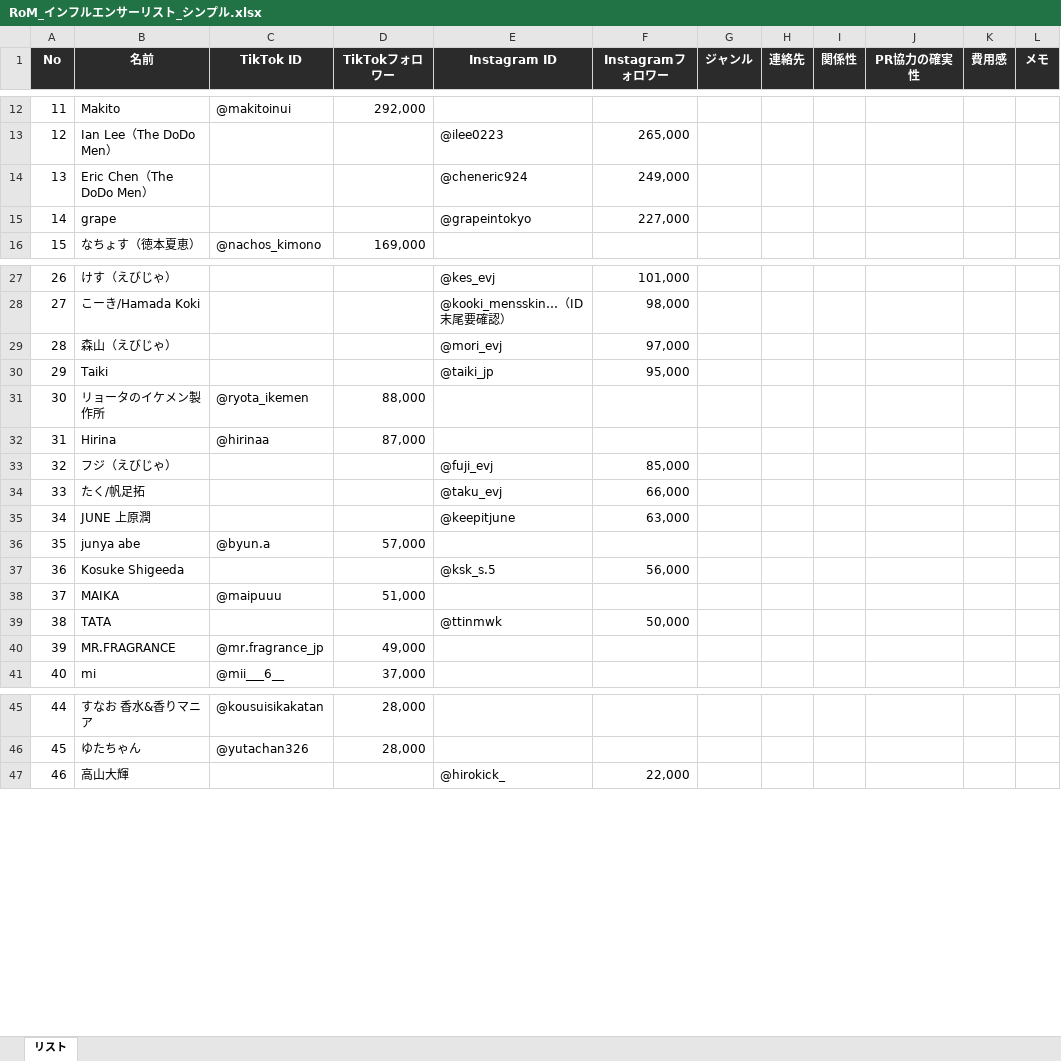
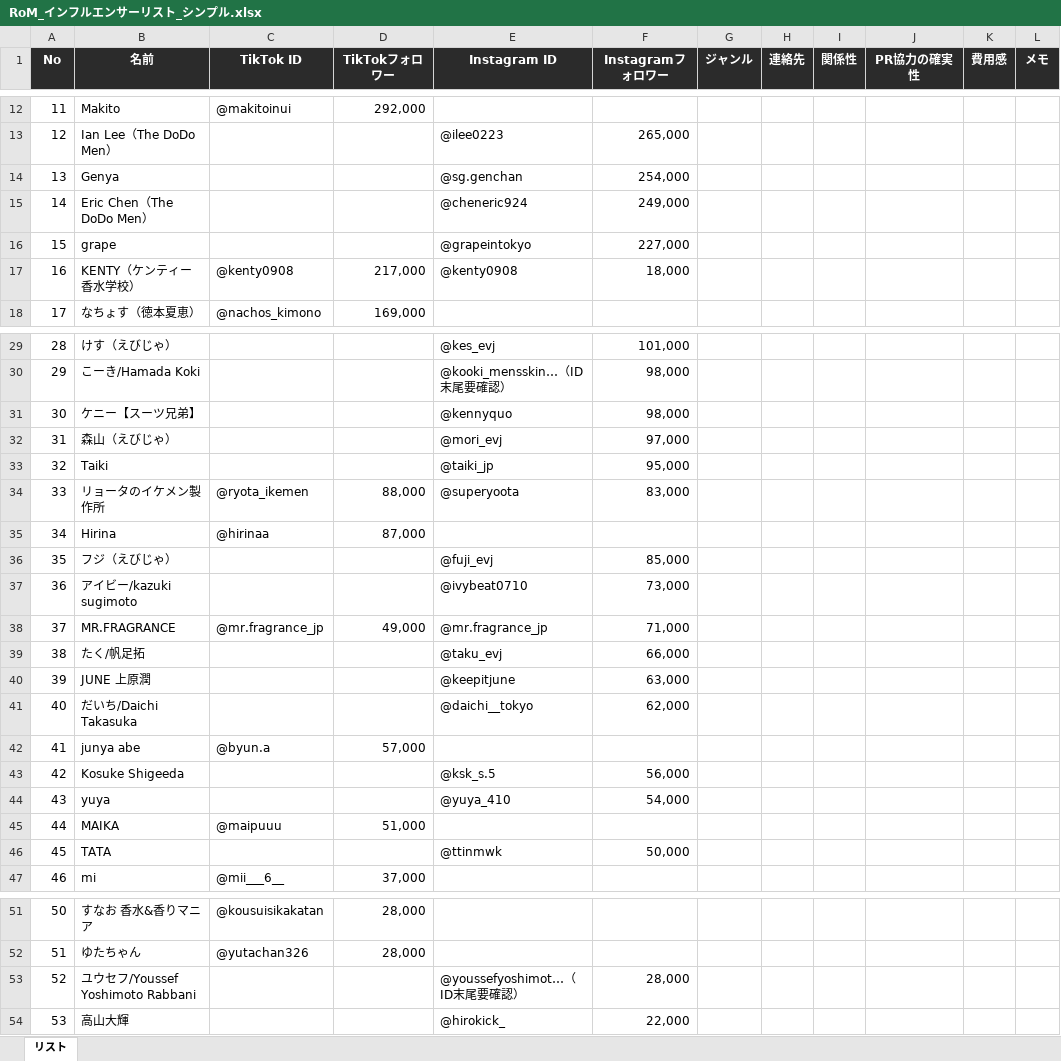
Before and after one commit to mitsutakamatsuo1102-prog/-, an Excel workbook: RoM_インフルエンサーリスト_シンプル.xlsx, sheet リスト, drawn as a sheet; only a part is shown, gaps mark what is left out; values as stored, in another font and other column widths than the file's, no borders; removed rows and columns are numbered as before the commit, all else as after; the diff covers the shown part only; the diff names each change by its address in the sheet, - before the commit and + after, or states it on an @@ line.

```diff
--- a/RoM_インフルエンサーリスト_シンプル.xlsx (sheet リスト)
+++ b/RoM_インフルエンサーリスト_シンプル.xlsx (sheet リスト)
+row 14: 13 | Genya |  |  | @sg.genchan | 254,000
@@ column A (No) renumbered from row 15 down @@
+row 17: 16 | KENTY（ケンティー香水学校） | @kenty0908 | 217,000 | @kenty0908 | 18,000
+row 31: 30 | ケニー【スーツ兄弟】 |  |  | @kennyquo | 98,000
-E34 (Instagram ID): (empty)
+E34 (Instagram ID): @superyoota
-F34 (Instagramフォロワー): (empty)
+F34 (Instagramフォロワー): 83,000
+row 37: 36 | アイビー/kazuki sugimoto |  |  | @ivybeat0710 | 73,000
+row 38: 37 | MR.FRAGRANCE | @mr.fragrance_jp | 49,000 | @mr.fragrance_jp | 71,000
+row 41: 40 | だいち/Daichi Takasuka |  |  | @daichi__tokyo | 62,000
+row 44: 43 | yuya |  |  | @yuya_410 | 54,000
-row 40: 39 | MR.FRAGRANCE | @mr.fragrance_jp | 49,000
+row 53: 52 | ユウセフ/Youssef Yoshimoto Rabbani |  |  | @youssefyoshimot…（ID末尾要確認） | 28,000
```
Also changed, not shown: 3 added rows and 1 removed row elsewhere in this sheet.
